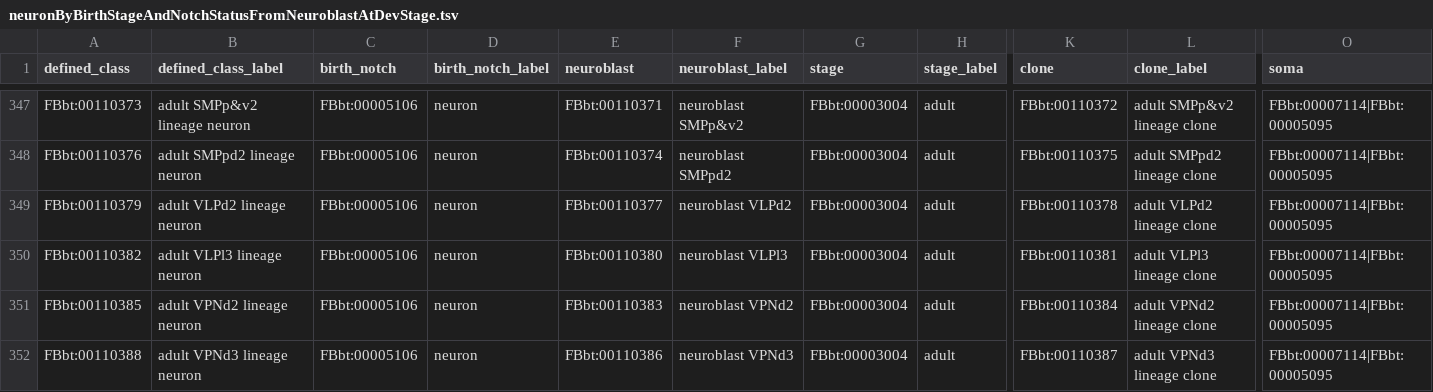
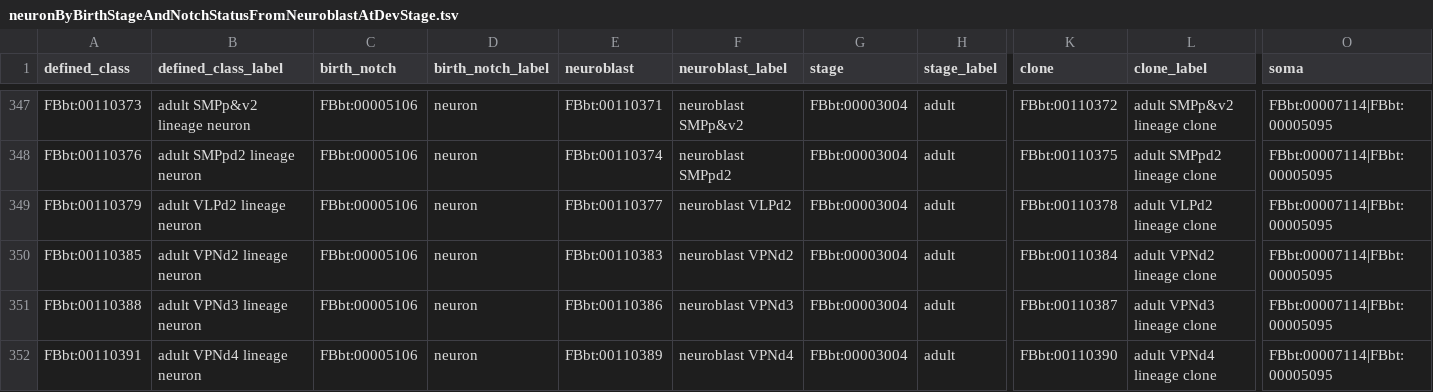
Before and after one commit to FlyBase/drosophila-anatomy-developmental-ontology, a TSV file: src/patterns/data/logical-only/neuronByBirthStageAndNotchStatusFromNeuroblastAtDevStage.tsv, drawn as a sheet; only a part is shown, gaps mark what is left out; the shorter side is filled out with more unchanged rows; rows hold the shown columns only; the diff names each change by its address in the sheet, - before the commit and + after, or states it on an @@ line.

Commit message:
VLPl3

```diff
--- a/src/patterns/data/logical-only/neuronByBirthStageAndNotchStatusFromNeuroblastAtDevStage.tsv
+++ b/src/patterns/data/logical-only/neuronByBirthStageAndNotchStatusFromNeuroblastAtDevStage.tsv
-row 350: FBbt:00110382 | adult VLPl3 lineage neuron | FBbt:00005106 | neuron | FBbt:00110380 | neuroblast VLPl3 | FBbt:00003004 | adult | FBbt:00110381 | adult VLPl3 lineage clone | FBbt:00007114|FBbt:00005095
```
Also changed, not shown: 2 other files.
